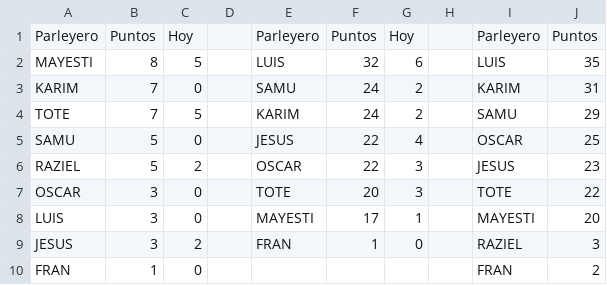
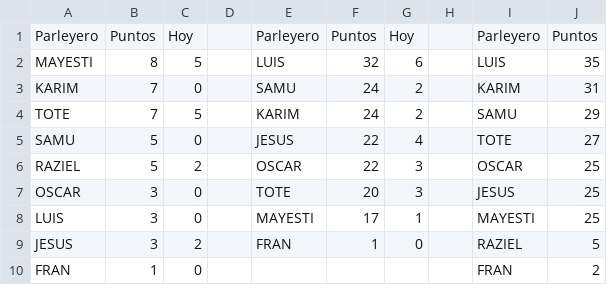
Before and after one commit to sebastienguy/mascuiniela, a CSV file: js quiniela ex.csv, drawn as a sheet.

Commit message:
Add files via upload

```diff
--- a/js quiniela ex.csv
+++ b/js quiniela ex.csv
@@ -4,7 +4,7 @@ KARIM;7;0;;SAMU;24;2;;KARIM;31
 TOTE;7;5;;KARIM;24;2;;SAMU;29
-SAMU;5;0;;JESUS;22;4;;OSCAR;25
-RAZIEL;5;2;;OSCAR;22;3;;JESUS;23
-OSCAR;3;0;;TOTE;20;3;;TOTE;22
-LUIS;3;0;;MAYESTI;17;1;;MAYESTI;20
-JESUS;3;2;;FRAN;1;0;;RAZIEL;3
+SAMU;5;0;;JESUS;22;4;;TOTE;27
+RAZIEL;5;2;;OSCAR;22;3;;OSCAR;25
+OSCAR;3;0;;TOTE;20;3;;JESUS;25
+LUIS;3;0;;MAYESTI;17;1;;MAYESTI;25
+JESUS;3;2;;FRAN;1;0;;RAZIEL;5
 FRAN;1;0;;;;;;FRAN;2
```
